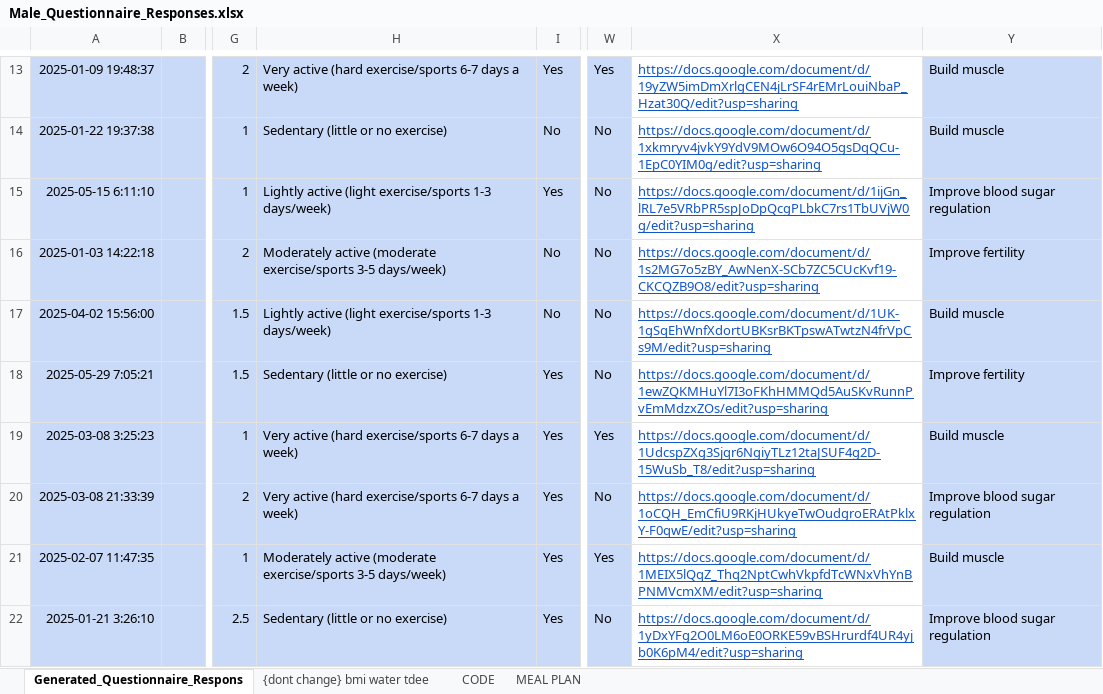
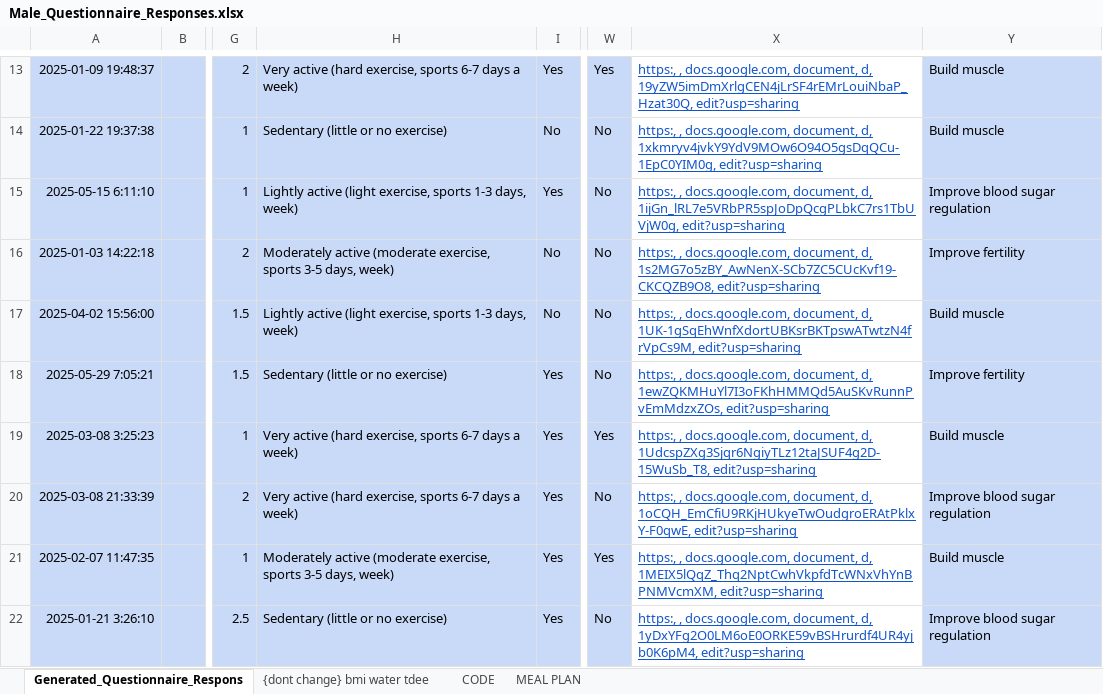
Before and after one commit to CodeExpert787/Fertilemate, an Excel workbook: train_data/meal/Male_Questionnaire_Responses.xlsx, sheet Generated_Questionnaire_Respons, drawn as a sheet; only a part is shown, gaps mark what is left out; values as stored, in another font and other column widths than the file's, no borders; charts and pictures not drawn; the diff covers the shown part only; the diff names each change by its address in the sheet, - before the commit and + after, or states it on an @@ line.

```diff
--- a/train_data/meal/Male_Questionnaire_Responses.xlsx (sheet Generated_Questionnaire_Respons)
+++ b/train_data/meal/Male_Questionnaire_Responses.xlsx (sheet Generated_Questionnaire_Respons)
-H13: …active (hard exercise/sports 6-7 days…
+H13: …active (hard exercise, sports 6-7 days…
-X13: https://docs.google.com/document/d/19yZW5imDmXrlgCEN4jLrSF4rEMrLouiNbaP_Hzat30Q/edit?usp=sharing
+X13: https:, , docs.google.com, document, d, 19yZW5imDmXrlgCEN4jLrSF4rEMrLouiNbaP_Hzat30Q, edit?usp=sharing
-X14: https://docs.google.com/document/d/1xkmryv4jvkY9YdV9MOw6O94O5gsDqQCu-1EpC0YIM0g/edit?usp=sharing
+X14: https:, , docs.google.com, document, d, 1xkmryv4jvkY9YdV9MOw6O94O5gsDqQCu-1EpC0YIM0g, edit?usp=sharing
-H15: …active (light exercise/sports 1-3 days/week)
+H15: …active (light exercise, sports 1-3 days, week)
-X15: https://docs.google.com/document/d/1ijGn_lRL7e5VRbPR5spJoDpQcgPLbkC7rs1TbUVjW0g/edit?usp=sharing
+X15: https:, , docs.google.com, document, d, 1ijGn_lRL7e5VRbPR5spJoDpQcgPLbkC7rs1TbUVjW0g, edit?usp=sharing
-H16: …active (moderate exercise/sports 3-5 days/week)
+H16: …active (moderate exercise, sports 3-5 days, week)
-X16: https://docs.google.com/document/d/1s2MG7o5zBY_AwNenX-SCb7ZC5CUcKvf19-CKCQZB9O8/edit?usp=sharing
+X16: https:, , docs.google.com, document, d, 1s2MG7o5zBY_AwNenX-SCb7ZC5CUcKvf19-CKCQZB9O8, edit?usp=sharing
-H17: …active (light exercise/sports 1-3 days/week)
+H17: …active (light exercise, sports 1-3 days, week)
-X17: https://docs.google.com/document/d/1UK-1gSqEhWnfXdortUBKsrBKTpswATwtzN4frVpCs9M/edit?usp=sharing
+X17: https:, , docs.google.com, document, d, 1UK-1gSqEhWnfXdortUBKsrBKTpswATwtzN4frVpCs9M, edit?usp=sharing
-X18: https://docs.google.com/document/d/1ewZQKMHuYl7I3oFKhHMMQd5AuSKvRunnPvEmMdzxZOs/edit?usp=sharing
+X18: https:, , docs.google.com, document, d, 1ewZQKMHuYl7I3oFKhHMMQd5AuSKvRunnPvEmMdzxZOs, edit?usp=sharing
-H19:H20: …active (hard exercise/sports 6-7 days…
+H19:H20: …active (hard exercise, sports 6-7 days…
-X19: https://docs.google.com/document/d/1UdcspZXg3Sjqr6NgiyTLz12taJSUF4g2D-15WuSb_T8/edit?usp=sharing
+X19: https:, , docs.google.com, document, d, 1UdcspZXg3Sjqr6NgiyTLz12taJSUF4g2D-15WuSb_T8, edit?usp=sharing
-X20: https://docs.google.com/document/d/1oCQH_EmCfiU9RKjHUkyeTwOudgroERAtPklxY-F0qwE/edit?usp=sharing
+X20: https:, , docs.google.com, document, d, 1oCQH_EmCfiU9RKjHUkyeTwOudgroERAtPklxY-F0qwE, edit?usp=sharing
-H21: …active (moderate exercise/sports 3-5 days/week)
+H21: …active (moderate exercise, sports 3-5 days, week)
-X21: https://docs.google.com/document/d/1MEIX5lQqZ_Thq2NptCwhVkpfdTcWNxVhYnBPNMVcmXM/edit?usp=sharing
+X21: https:, , docs.google.com, document, d, 1MEIX5lQqZ_Thq2NptCwhVkpfdTcWNxVhYnBPNMVcmXM, edit?usp=sharing
-X22: https://docs.google.com/document/d/1yDxYFg2O0LM6oE0ORKE59vBSHrurdf4UR4yjb0K6pM4/edit?usp=sharing
+X22: https:, , docs.google.com, document, d, 1yDxYFg2O0LM6oE0ORKE59vBSHrurdf4UR4yjb0K6pM4, edit?usp=sharing
```
Also changed, not shown: 1750 edited cells elsewhere in this sheet, sheet {dont change} bmi water tdee, formulas that keep their value, charts or pictures, train_data/TVS_Scan.xlsx, train_data/meal/Female_Questionnaire_Responses.xlsx, 16 other files.
